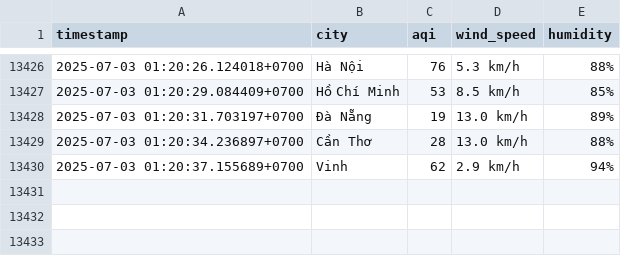
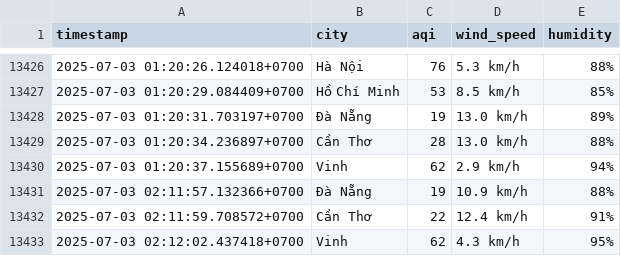
Before and after one commit to Liquid-happ/machinelearning, a CSV file: all_cities_aqi_data.csv, drawn as a sheet; only a part is shown, gaps mark what is left out.

```diff
--- a/all_cities_aqi_data.csv
+++ b/all_cities_aqi_data.csv
@@ -13430 +13430,4 @@
 2025-07-03 01:20:37.155689+0700,Vinh,62,2.9 km/h,94%
+2025-07-03 02:11:57.132366+0700,Đà Nẵng,19,10.9 km/h,88%
+2025-07-03 02:11:59.708572+0700,Cần Thơ,22,12.4 km/h,91%
+2025-07-03 02:12:02.437418+0700,Vinh,62,4.3 km/h,95%
```
